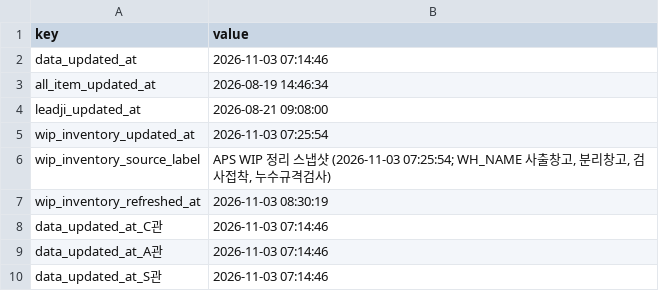
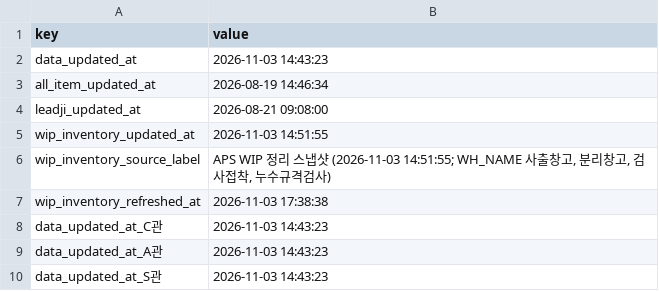
Before and after one commit to 113090ab-creator/INTEROJO, a CSV file: cloud_snapshots/snapshot_meta.csv, drawn as a sheet.

```diff
--- a/cloud_snapshots/snapshot_meta.csv
+++ b/cloud_snapshots/snapshot_meta.csv
@@ -1,10 +1,10 @@
 key,value
-data_updated_at,2026-11-03 07:14:46
+data_updated_at,2026-11-03 14:43:23
 all_item_updated_at,2026-08-19 14:46:34
 leadji_updated_at,2026-08-21 09:08:00
-wip_inventory_updated_at,2026-11-03 07:25:54
-wip_inventory_source_label,"APS WIP 정리 스냅샷 (2026-11-03 07:25:54; WH_NAME 사출창고, 분리창고, 검사접착, 누수규격검사)"
-wip_inventory_refreshed_at,2026-11-03 08:30:19
-data_updated_at_C관,2026-11-03 07:14:46
-data_updated_at_A관,2026-11-03 07:14:46
-data_updated_at_S관,2026-11-03 07:14:46
+wip_inventory_updated_at,2026-11-03 14:51:55
+wip_inventory_source_label,"APS WIP 정리 스냅샷 (2026-11-03 14:51:55; WH_NAME 사출창고, 분리창고, 검사접착, 누수규격검사)"
+wip_inventory_refreshed_at,2026-11-03 17:38:38
+data_updated_at_C관,2026-11-03 14:43:23
+data_updated_at_A관,2026-11-03 14:43:23
+data_updated_at_S관,2026-11-03 14:43:23
```
Also changed, not shown: 33 other files.
